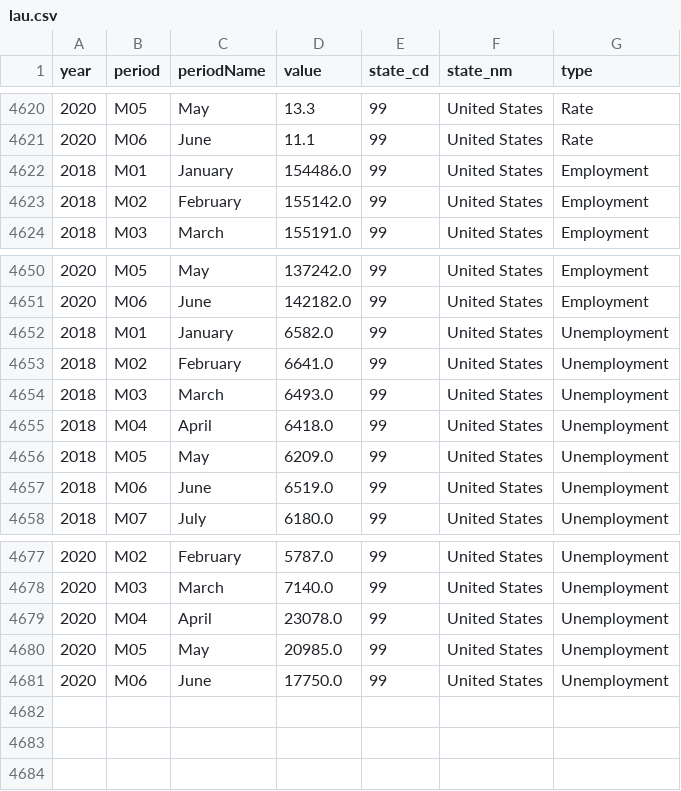
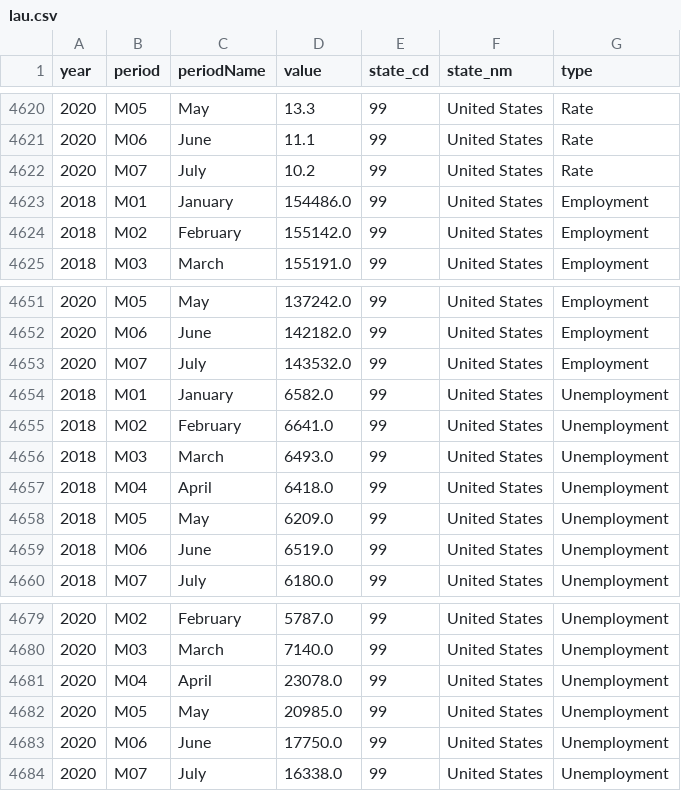
Before and after one commit to hss2864/covid19-economics, a CSV file: Data/BLS/lau.csv, drawn as a sheet; only a part is shown, gaps mark what is left out; the diff names each change by its address in the sheet, - before the commit and + after, or states it on an @@ line.

```diff
--- a/Data/BLS/lau.csv
+++ b/Data/BLS/lau.csv
+row 4622: 2020 | M07 | July | 10.2 | 99 | United States | Rate
+row 4653: 2020 | M07 | July | 143532.0 | 99 | United States | Employment
+row 4684: 2020 | M07 | July | 16338.0 | 99 | United States | Unemployment
```
Also changed, not shown: 2 other files.
